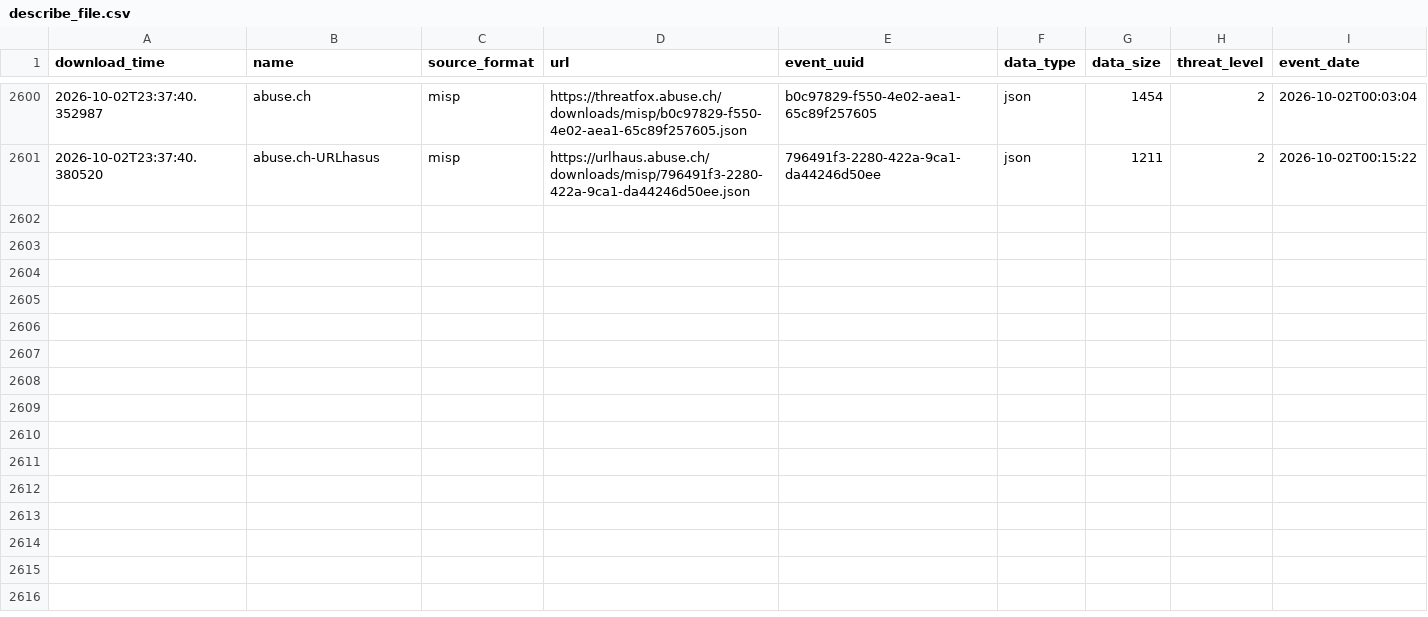
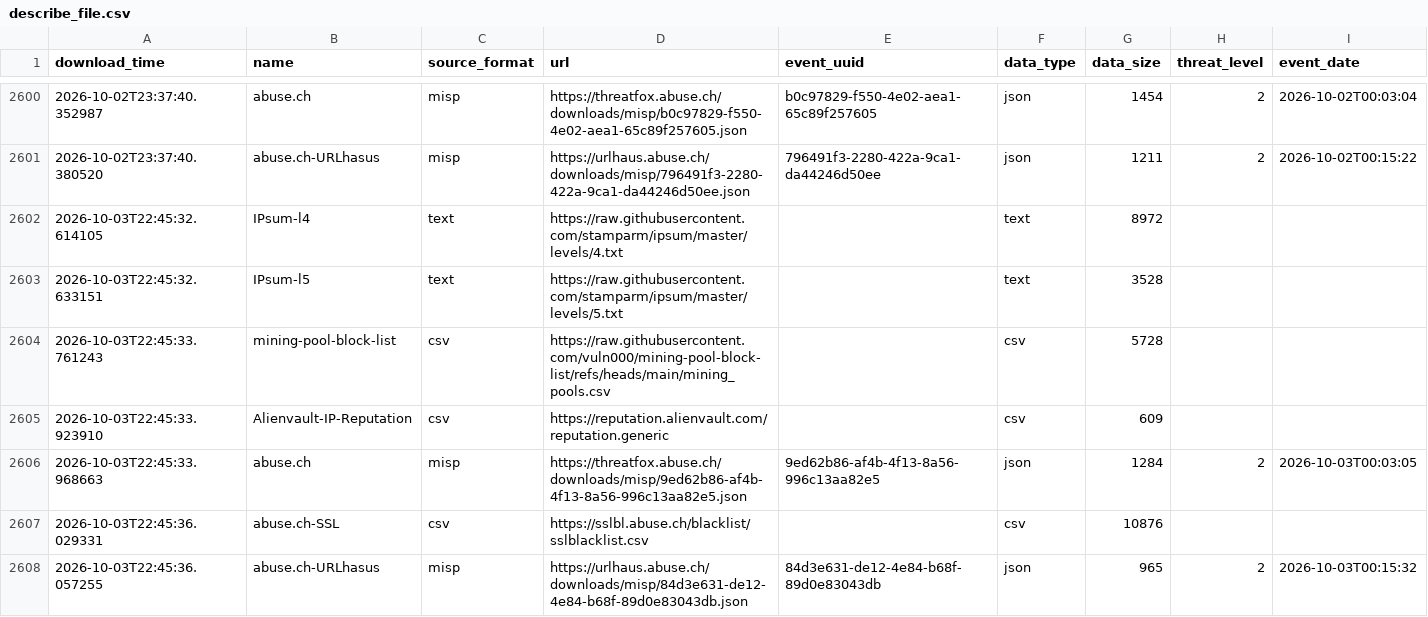
Before and after one commit to vuln000/FinalThreatFeed, a CSV file: output/describe_file.csv, drawn as a sheet; only a part is shown, gaps mark what is left out; the diff names each change by its address in the sheet, - before the commit and + after, or states it on an @@ line.

```diff
--- a/output/describe_file.csv
+++ b/output/describe_file.csv
+row 2602: 2026-10-03T22:45:32.614105 | IPsum-l4 | text | https://raw.githubusercontent.com/stamparm/ipsum/master/levels/4.txt |  | text | 8972
+row 2603: 2026-10-03T22:45:32.633151 | IPsum-l5 | text | https://raw.githubusercontent.com/stamparm/ipsum/master/levels/5.txt |  | text | 3528
+row 2604: 2026-10-03T22:45:33.761243 | mining-pool-block-list | csv | https://raw.githubusercontent.com/vuln000/mining-pool-block-list/refs/heads/main/mining_pools.csv |  | csv | 5728
+row 2605: 2026-10-03T22:45:33.923910 | Alienvault-IP-Reputation | csv | https://reputation.alienvault.com/reputation.generic |  | csv | 609
+row 2606: 2026-10-03T22:45:33.968663 | abuse.ch | misp | https://threatfox.abuse.ch/downloads/misp/9ed62b86-af4b-4f13-8a56-996c13aa82e5.json | 9ed62b86-af4b-4f13-8a56-996c13aa82e5 | json | 1284 | 2 | 2026-10-03T00:03:05
+row 2607: 2026-10-03T22:45:36.029331 | abuse.ch-SSL | csv | https://sslbl.abuse.ch/blacklist/sslblacklist.csv |  | csv | 10876
+row 2608: 2026-10-03T22:45:36.057255 | abuse.ch-URLhasus | misp | https://urlhaus.abuse.ch/downloads/misp/84d3e631-de12-4e84-b68f-89d0e83043db.json | 84d3e631-de12-4e84-b68f-89d0e83043db | json | 965 | 2 | 2026-10-03T00:15:32
```
Also changed, not shown: 1 other file.
